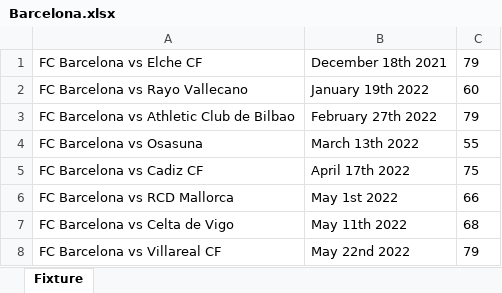
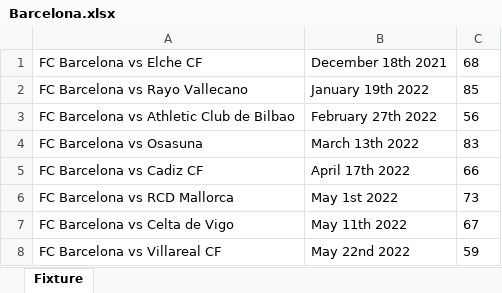
Before and after one commit to CiciovanBogdan/TicketStore, an Excel workbook: fixture/Barcelona.xlsx, sheet Fixture, drawn as a sheet; values as stored, in another font and other column widths than the file's, no borders; the diff names each change by its address in the sheet, - before the commit and + after, or states it on an @@ line.

```diff
--- a/fixture/Barcelona.xlsx (sheet Fixture)
+++ b/fixture/Barcelona.xlsx (sheet Fixture)
-C1: 79
+C1: 68
-C2: 60
+C2: 85
-C3: 79
+C3: 56
-C4: 55
+C4: 83
-C5: 75
+C5: 66
-C6: 66
+C6: 73
-C7: 68
+C7: 67
-C8: 79
+C8: 59
```
Also changed, not shown: fixture/ManCity.xlsx, fixture/ManUnited.xlsx, 2 other files.
